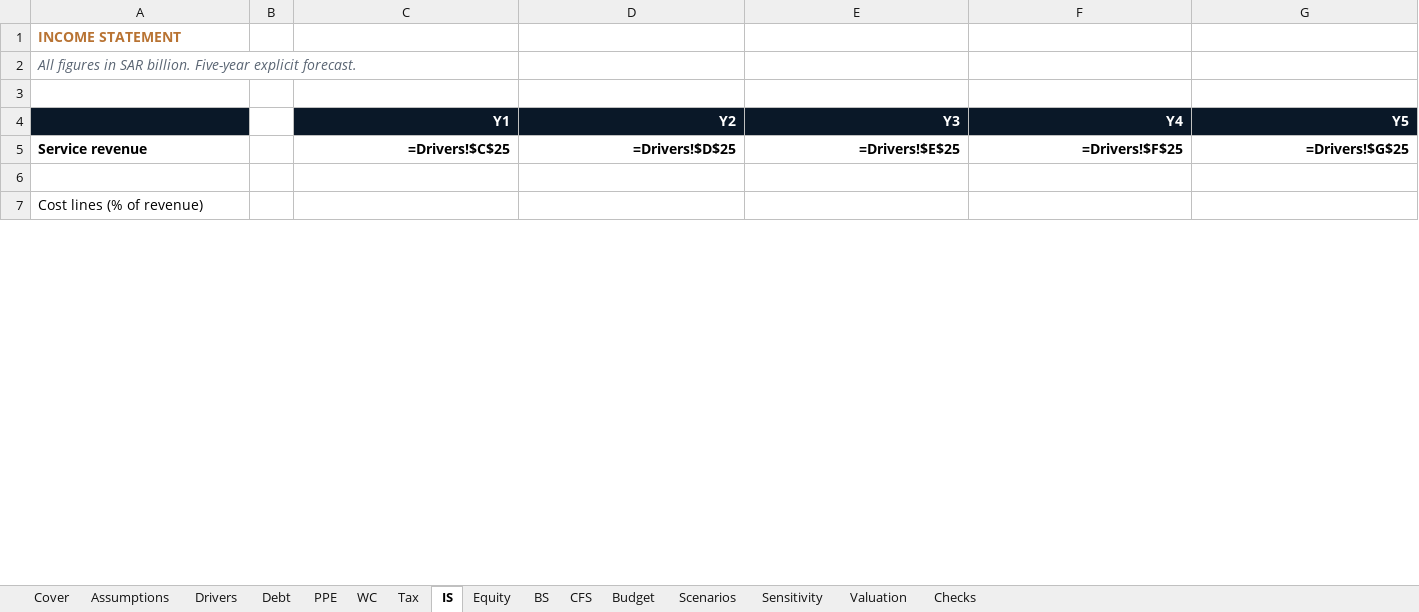
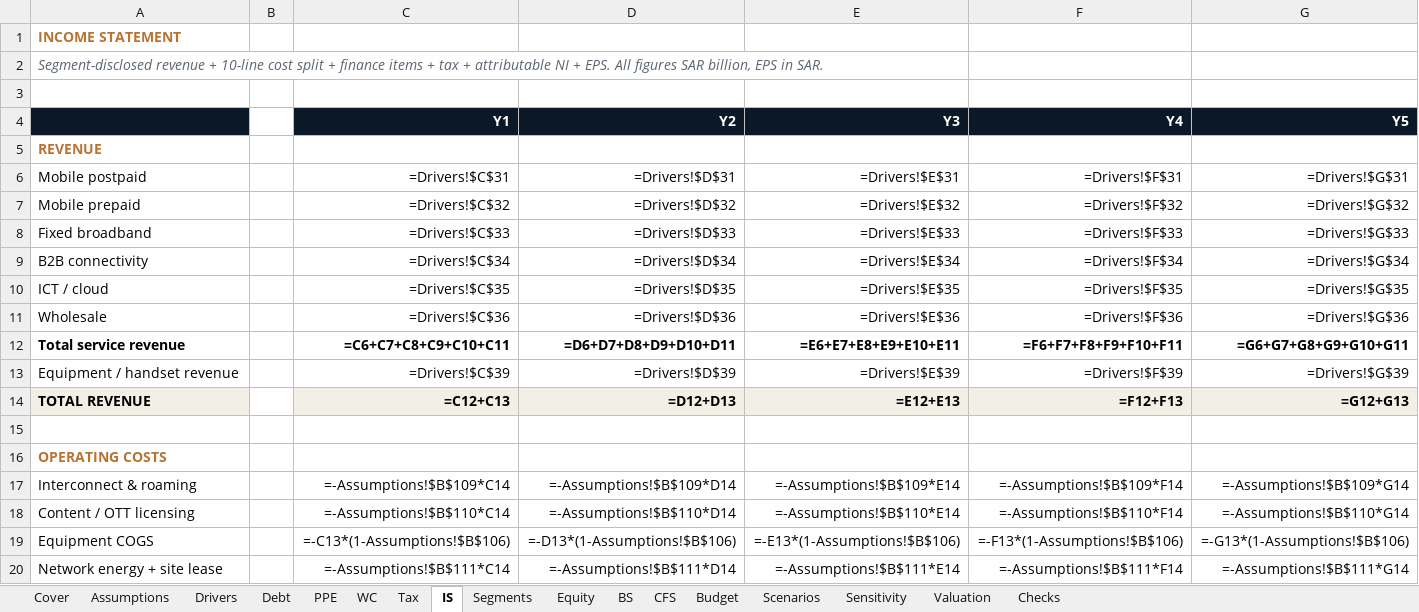
Before and after one commit to jackiDefi/finance-portfolio, an Excel workbook: industries/telecom-it/telecom-model.xlsx, sheet IS, drawn as a sheet; only a part is shown; values as stored, in another font and other column widths than the file's, no borders; formulas without a stored value are shown as written; addresses are those after the commit; the diff covers the shown part only; the diff names each change by its address in the sheet, - before the commit and + after, or states it on an @@ line.

```diff
--- a/industries/telecom-it/telecom-model.xlsx (sheet IS)
+++ b/industries/telecom-it/telecom-model.xlsx (sheet IS)
+sheet tab: Segments
-A2: All figures in SAR billion. Five-year explicit forecast.
+A2: Segment-disclosed revenue + 10-line cost split + finance items + tax + attributable NI + EPS. All figures SAR billion, EPS in SAR.
+row 5: REVENUE
+row 6: Mobile postpaid |  | =Drivers!$C$31 | =Drivers!$D$31 | =Drivers!$E$31 | =Drivers!$F$31 | =Drivers!$G$31
-A7: Service revenue
+A7: Mobile prepaid
-A7 bold: on
+A7 bold: off
-C7 (Y1): =Drivers!$C$25
+C7 (Y1): =Drivers!$C$32
-C7:G7 bold: on
+C7:G7 bold: off
-D7 (Y2): =Drivers!$D$25
+D7 (Y2): =Drivers!$D$32
-E7 (Y3): =Drivers!$E$25
+E7 (Y3): =Drivers!$E$32
-F7 (Y4): =Drivers!$F$25
+F7 (Y4): =Drivers!$F$32
-G7 (Y5): =Drivers!$G$25
+G7 (Y5): =Drivers!$G$32
+row 8: Fixed broadband |  | =Drivers!$C$33 | =Drivers!$D$33 | =Drivers!$E$33 | =Drivers!$F$33 | =Drivers!$G$33
+row 9: B2B connectivity |  | =Drivers!$C$34 | =Drivers!$D$34 | =Drivers!$E$34 | =Drivers!$F$34 | =Drivers!$G$34
+row 10: ICT / cloud |  | =Drivers!$C$35 | =Drivers!$D$35 | =Drivers!$E$35 | =Drivers!$F$35 | =Drivers!$G$35
+row 11: Wholesale |  | =Drivers!$C$36 | =Drivers!$D$36 | =Drivers!$E$36 | =Drivers!$F$36 | =Drivers!$G$36
+row 12: Total service revenue |  | =C6+C7+C8+C9+C10+C11 | =D6+D7+D8+D9+D10+D11 | =E6+E7+E8+E9+E10+E11 | =F6+F7+F8+F9+F10+F11 | =G6+G7+G8+G9+G10+G11
+row 13: Equipment / handset revenue |  | =Drivers!$C$39 | =Drivers!$D$39 | =Drivers!$E$39 | =Drivers!$F$39 | =Drivers!$G$39
+row 14: TOTAL REVENUE |  | =C12+C13 | =D12+D13 | =E12+E13 | =F12+F13 | =G12+G13
-A16: Cost lines (% of revenue)
+A16: OPERATING COSTS
@@ A16 bold: off → on, text colour: black → #B87333 @@
+row 17: Interconnect & roaming |  | =-Assumptions!$B$109*C14 | =-Assumptions!$B$109*D14 | =-Assumptions!$B$109*E14 | =-Assumptions!$B$109*F14 | =-Assumptions!$B$109*G14
+row 18: Content / OTT licensing |  | =-Assumptions!$B$110*C14 | =-Assumptions!$B$110*D14 | =-Assumptions!$B$110*E14 | =-Assumptions!$B$110*F14 | =-Assumptions!$B$110*G14
+row 19: Equipment COGS |  | =-C13*(1-Assumptions!$B$106) | =-D13*(1-Assumptions!$B$106) | =-E13*(1-Assumptions!$B$106) | =-F13*(1-Assumptions!$B$106) | =-G13*(1-Assumptions!$B$106)
+row 20: Network energy + site lease |  | =-Assumptions!$B$111*C14 | =-Assumptions!$B$111*D14 | =-Assumptions!$B$111*E14 | =-Assumptions!$B$111*F14 | =-Assumptions!$B$111*G14
```
Also changed, not shown: 17 added rows, 10 removed rows and 44 edited cells elsewhere in this sheet, sheet Drivers, sheet Budget, sheet Assumptions, sheet CFS, sheet Valuation, sheet Sensitivity, 6 more sheets, 2 other files.
